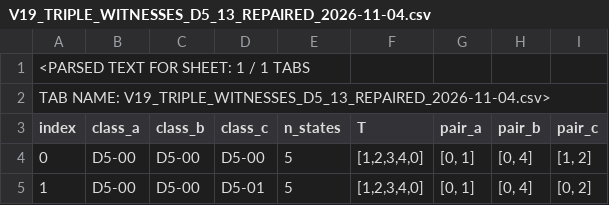
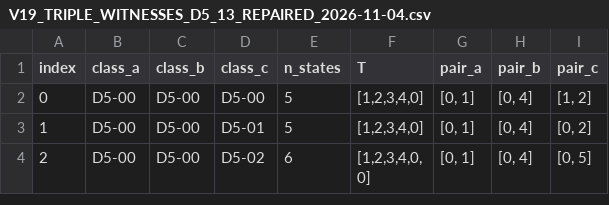
Before and after one commit to Abrasax63/Omega-pub, a CSV file: research/data/v19_c5/V19_TRIPLE_WITNESSES_D5_13_REPAIRED_2026-11-04.csv, drawn as a sheet; only a part is shown; the shorter side is filled out with more unchanged rows.

Commit message:
Remove spreadsheet export wrapper from V19 C5 CSV: V19_TRIPLE_WITNESSES_D5_13_REPAIRED_2026-11-04.csv

```diff
--- a/research/data/v19_c5/V19_TRIPLE_WITNESSES_D5_13_REPAIRED_2026-11-04.csv
+++ b/research/data/v19_c5/V19_TRIPLE_WITNESSES_D5_13_REPAIRED_2026-11-04.csv
@@ -1,3 +1 @@
-<PARSED TEXT FOR SHEET: 1 / 1 TABS
-TAB NAME: V19_TRIPLE_WITNESSES_D5_13_REPAIRED_2026-11-04.csv>
 index,class_a,class_b,class_c,n_states,T,pair_a,pair_b,pair_c
```
